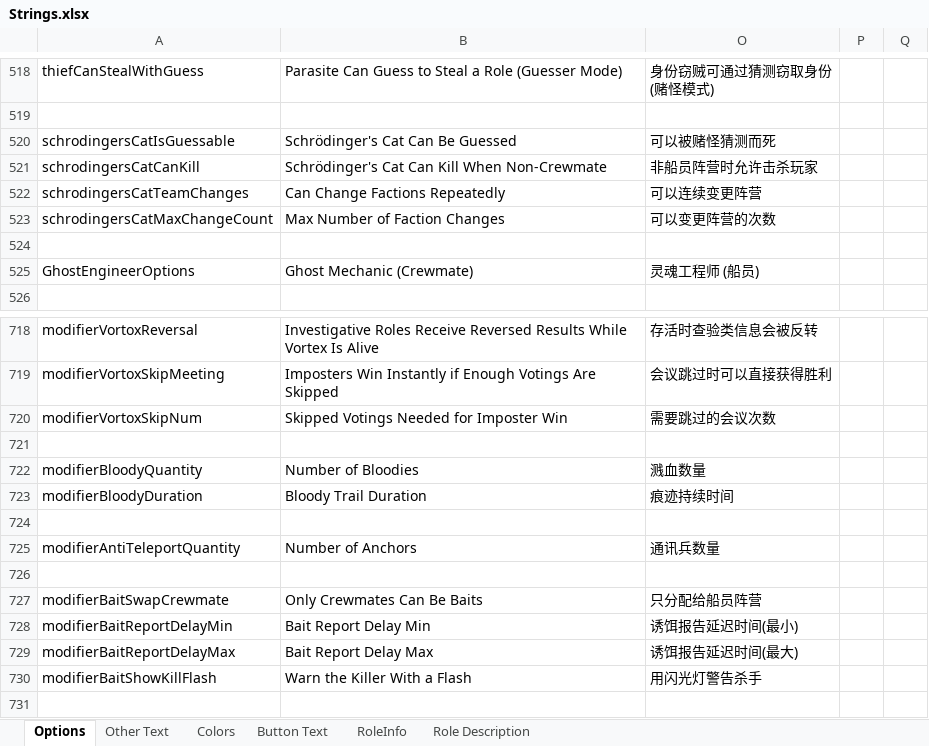
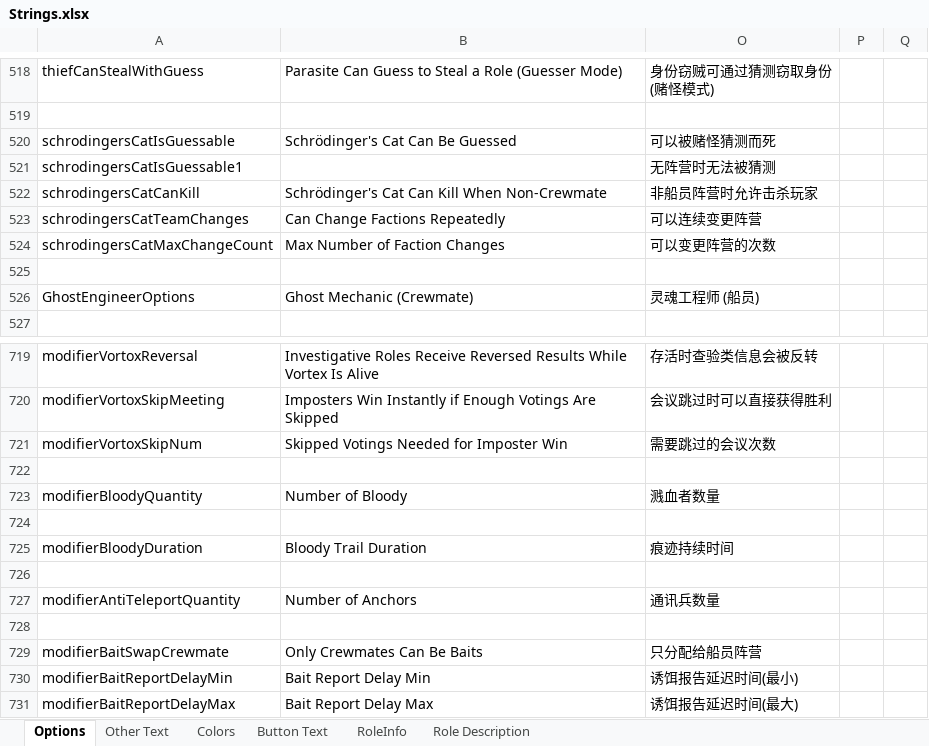
Before and after one commit to mxyx-club/TheOtherUs-Edited, an Excel workbook: Strings.xlsx, sheet Options, drawn as a sheet; only a part is shown, gaps mark what is left out; the shorter side is filled out with more unchanged rows; values as stored, in another font and other column widths than the file's, no borders; addresses are those after the commit; the diff names each change by its address in the sheet, - before the commit and + after, or states it on an @@ line.

```diff
--- a/Strings.xlsx (sheet Options)
+++ b/Strings.xlsx (sheet Options)
+row 521: schrodingersCatIsGuessable1 |  | 无阵营时无法被猜测
-B723: Number of Bloodies
+B723: Number of Bloody
-O723: 溅血数量
+O723: 溅血者数量
+row 724: (empty)
```
Also changed, not shown: sheet Other Text, 45 other files.
